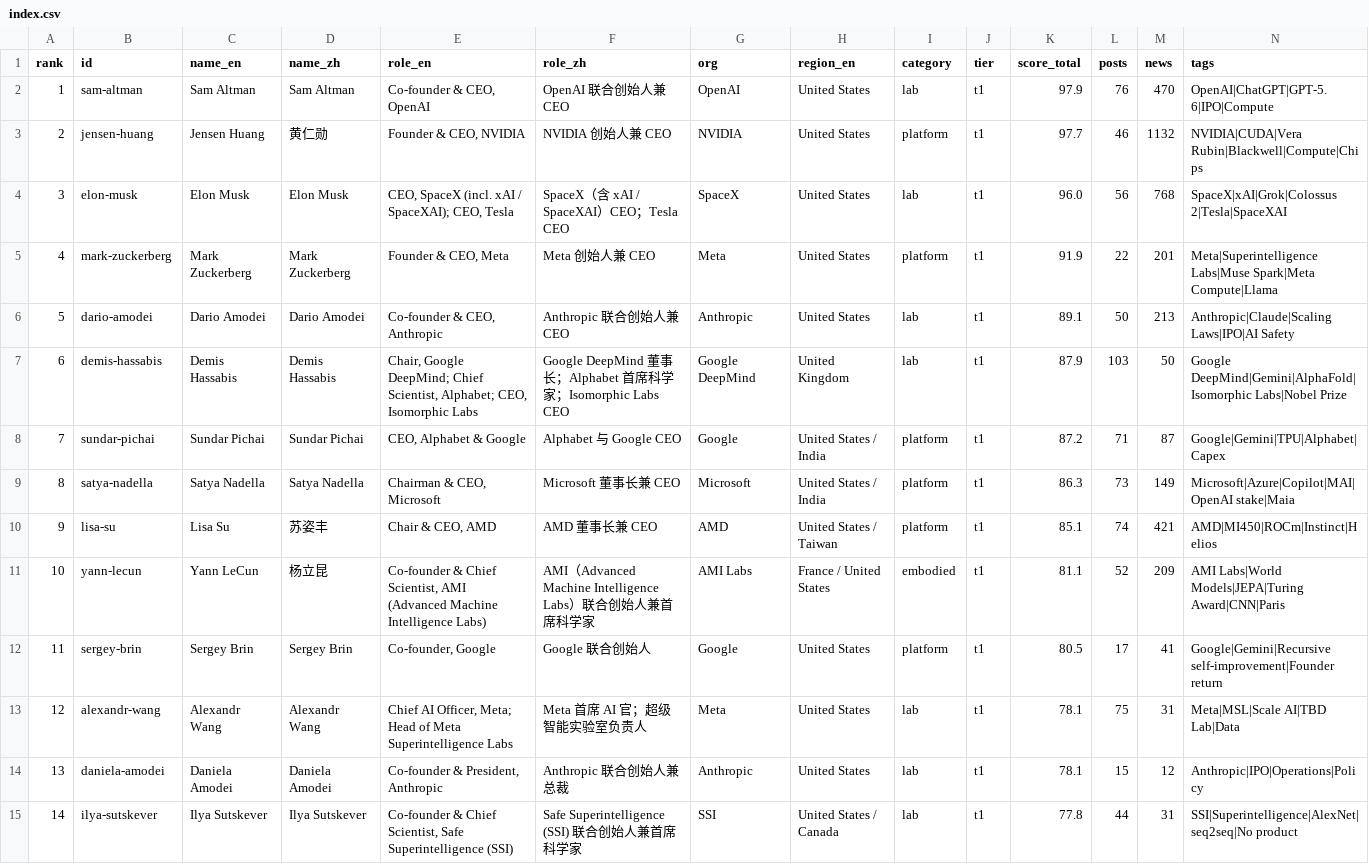
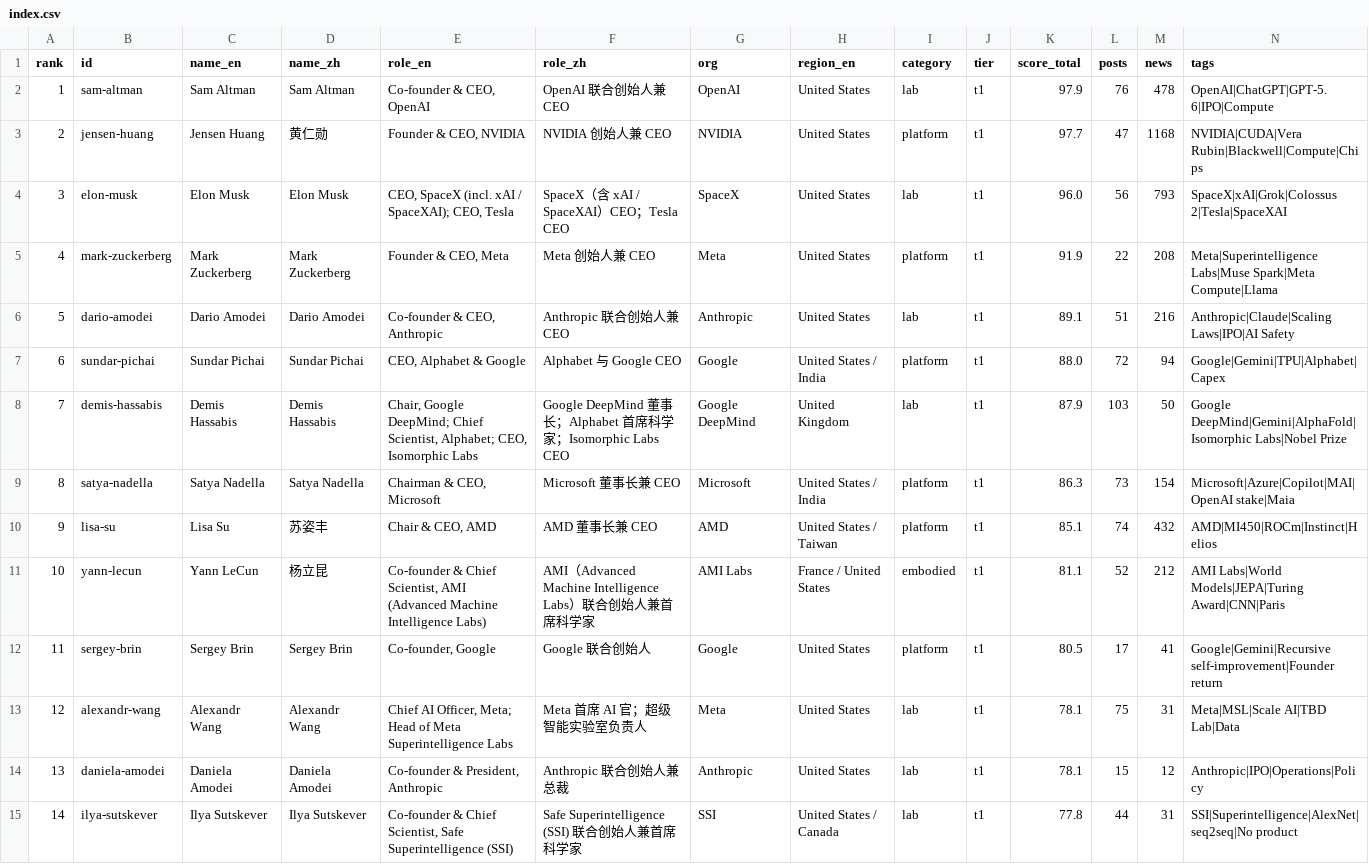
Before and after one commit to Hanc1999/top100-ai-leaders-hub, a CSV file: data/index.csv, drawn as a sheet; only a part is shown; the diff covers the shown part only.

Commit message:
data: sync 2026-10-27 (source 103ccd46)

```diff
--- a/data/index.csv
+++ b/data/index.csv
@@ -1,12 +1,12 @@
 rank,id,name_en,name_zh,role_en,role_zh,org,region_en,category,tier,score_total,posts,news,tags
-1,sam-altman,Sam Altman,Sam Altman,"Co-founder & CEO, OpenAI",OpenAI 联合创始人兼 CEO,OpenAI,United States,lab,t1,97.9,76,470,OpenAI|ChatGPT|GPT-5.6|IPO|Compute
-2,jensen-huang,Jensen Huang,黄仁勋,"Founder & CEO, NVIDIA",NVIDIA 创始人兼 CEO,NVIDIA,United States,platform,t1,97.7,46,1132,NVIDIA|CUDA|Vera Rubin|Blackwell|Compute|Chips
-3,elon-musk,Elon Musk,Elon Musk,"CEO, SpaceX (incl. xAI / SpaceXAI); CEO, Tesla",SpaceX（含 xAI / SpaceXAI）CEO；Tesla CEO,SpaceX,United States,lab,t1,96.0,56,768,SpaceX|xAI|Grok|Colossus 2|Tesla|SpaceXAI
-4,mark-zuckerberg,Mark Zuckerberg,Mark Zuckerberg,"Founder & CEO, Meta",Meta 创始人兼 CEO,Meta,United States,platform,t1,91.9,22,201,Meta|Superintelligence Labs|Muse Spark|Meta Compute|Llama
-5,dario-amodei,Dario Amodei,Dario Amodei,"Co-founder & CEO, Anthropic",Anthropic 联合创始人兼 CEO,Anthropic,United States,lab,t1,89.1,50,213,Anthropic|Claude|Scaling Laws|IPO|AI Safety
-6,demis-hassabis,Demis Hassabis,Demis Hassabis,"Chair, Google DeepMind; Chief Scientist, Alphabet; CEO, Isomorphic Labs",Google DeepMind 董事长；Alphabet 首席科学家；Isomorphic Labs CEO,Google DeepMind,United Kingdom,lab,t1,87.9,103,50,Google DeepMind|Gemini|AlphaFold|Isomorphic Labs|Nobel Prize
-7,sundar-pichai,Sundar Pichai,Sundar Pichai,"CEO, Alphabet & Google",Alphabet 与 Google CEO,Google,United States / India,platform,t1,87.2,71,87,Google|Gemini|TPU|Alphabet|Capex
-8,satya-nadella,Satya Nadella,Satya Nadella,"Chairman & CEO, Microsoft",Microsoft 董事长兼 CEO,Microsoft,United States / India,platform,t1,86.3,73,149,Microsoft|Azure|Copilot|MAI|OpenAI stake|Maia
-9,lisa-su,Lisa Su,苏姿丰,"Chair & CEO, AMD",AMD 董事长兼 CEO,AMD,United States / Taiwan,platform,t1,85.1,74,421,AMD|MI450|ROCm|Instinct|Helios
-10,yann-lecun,Yann LeCun,杨立昆,"Co-founder & Chief Scientist, AMI (Advanced Machine Intelligence Labs)",AMI（Advanced Machine Intelligence Labs）联合创始人兼首席科学家,AMI Labs,France / United States,embodied,t1,81.1,52,209,AMI Labs|World Models|JEPA|Turing Award|CNN|Paris
+1,sam-altman,Sam Altman,Sam Altman,"Co-founder & CEO, OpenAI",OpenAI 联合创始人兼 CEO,OpenAI,United States,lab,t1,97.9,76,478,OpenAI|ChatGPT|GPT-5.6|IPO|Compute
+2,jensen-huang,Jensen Huang,黄仁勋,"Founder & CEO, NVIDIA",NVIDIA 创始人兼 CEO,NVIDIA,United States,platform,t1,97.7,47,1168,NVIDIA|CUDA|Vera Rubin|Blackwell|Compute|Chips
+3,elon-musk,Elon Musk,Elon Musk,"CEO, SpaceX (incl. xAI / SpaceXAI); CEO, Tesla",SpaceX（含 xAI / SpaceXAI）CEO；Tesla CEO,SpaceX,United States,lab,t1,96.0,56,793,SpaceX|xAI|Grok|Colossus 2|Tesla|SpaceXAI
+4,mark-zuckerberg,Mark Zuckerberg,Mark Zuckerberg,"Founder & CEO, Meta",Meta 创始人兼 CEO,Meta,United States,platform,t1,91.9,22,208,Meta|Superintelligence Labs|Muse Spark|Meta Compute|Llama
+5,dario-amodei,Dario Amodei,Dario Amodei,"Co-founder & CEO, Anthropic",Anthropic 联合创始人兼 CEO,Anthropic,United States,lab,t1,89.1,51,216,Anthropic|Claude|Scaling Laws|IPO|AI Safety
+6,sundar-pichai,Sundar Pichai,Sundar Pichai,"CEO, Alphabet & Google",Alphabet 与 Google CEO,Google,United States / India,platform,t1,88.0,72,94,Google|Gemini|TPU|Alphabet|Capex
+7,demis-hassabis,Demis Hassabis,Demis Hassabis,"Chair, Google DeepMind; Chief Scientist, Alphabet; CEO, Isomorphic Labs",Google DeepMind 董事长；Alphabet 首席科学家；Isomorphic Labs CEO,Google DeepMind,United Kingdom,lab,t1,87.9,103,50,Google DeepMind|Gemini|AlphaFold|Isomorphic Labs|Nobel Prize
+8,satya-nadella,Satya Nadella,Satya Nadella,"Chairman & CEO, Microsoft",Microsoft 董事长兼 CEO,Microsoft,United States / India,platform,t1,86.3,73,154,Microsoft|Azure|Copilot|MAI|OpenAI stake|Maia
+9,lisa-su,Lisa Su,苏姿丰,"Chair & CEO, AMD",AMD 董事长兼 CEO,AMD,United States / Taiwan,platform,t1,85.1,74,432,AMD|MI450|ROCm|Instinct|Helios
+10,yann-lecun,Yann LeCun,杨立昆,"Co-founder & Chief Scientist, AMI (Advanced Machine Intelligence Labs)",AMI（Advanced Machine Intelligence Labs）联合创始人兼首席科学家,AMI Labs,France / United States,embodied,t1,81.1,52,212,AMI Labs|World Models|JEPA|Turing Award|CNN|Paris
 11,sergey-brin,Sergey Brin,Sergey Brin,"Co-founder, Google",Google 联合创始人,Google,United States,platform,t1,80.5,17,41,Google|Gemini|Recursive self-improvement|Founder return
```
Also changed, not shown: 2 added rows, 2 removed rows and 54 edited cells elsewhere in this file, 44 other files.
